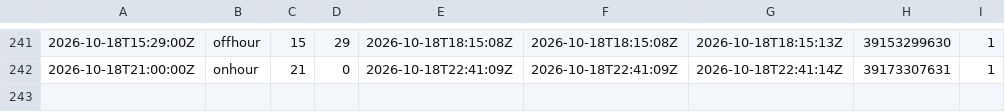
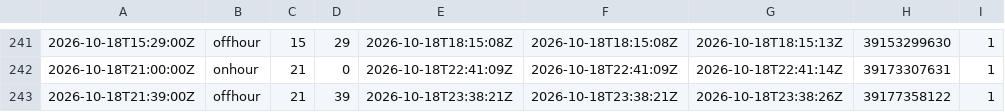
Before and after one commit to corneliusroemer-agent/gha-schedule-latency, a TSV file: observations.tsv, drawn as a sheet; only a part is shown, gaps mark what is left out; the diff names each change by its address in the sheet, - before the commit and + after, or states it on an @@ line.

```diff
--- a/observations.tsv
+++ b/observations.tsv
+row 243: 2026-10-18T21:39:00Z | offhour | 21 | 39 | 2026-10-18T23:38:21Z | 2026-10-18T23:38:21Z | 2026-10-18T23:38:26Z | 39177358122 | 1
```
